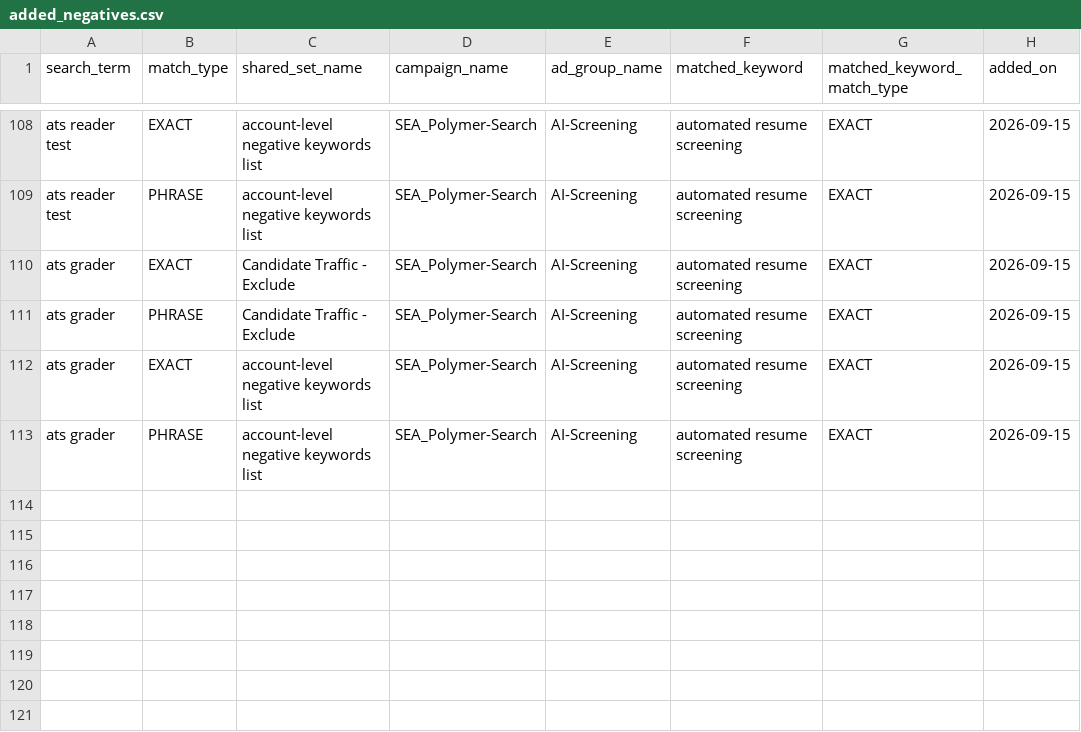
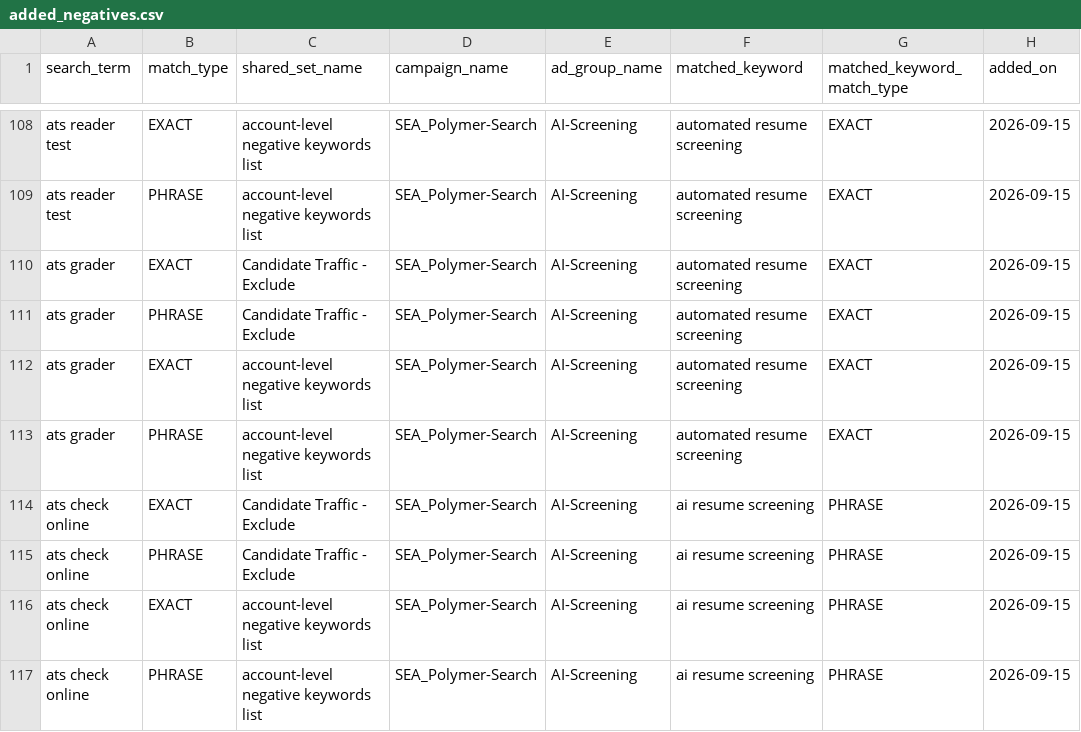
Before and after one commit to jessicagertig/paid-ads-management-pipeline, a CSV file: catalogue/added_negatives.csv, drawn as a sheet; only a part is shown, gaps mark what is left out; the diff names each change by its address in the sheet, - before the commit and + after, or states it on an @@ line.

```diff
--- a/catalogue/added_negatives.csv
+++ b/catalogue/added_negatives.csv
+row 114: ats check online | EXACT | Candidate Traffic - Exclude | SEA_Polymer-Search | AI-Screening | ai resume screening | PHRASE | 2026-09-15
+row 115: ats check online | PHRASE | Candidate Traffic - Exclude | SEA_Polymer-Search | AI-Screening | ai resume screening | PHRASE | 2026-09-15
+row 116: ats check online | EXACT | account-level negative keywords list | SEA_Polymer-Search | AI-Screening | ai resume screening | PHRASE | 2026-09-15
+row 117: ats check online | PHRASE | account-level negative keywords list | SEA_Polymer-Search | AI-Screening | ai resume screening | PHRASE | 2026-09-15
```
